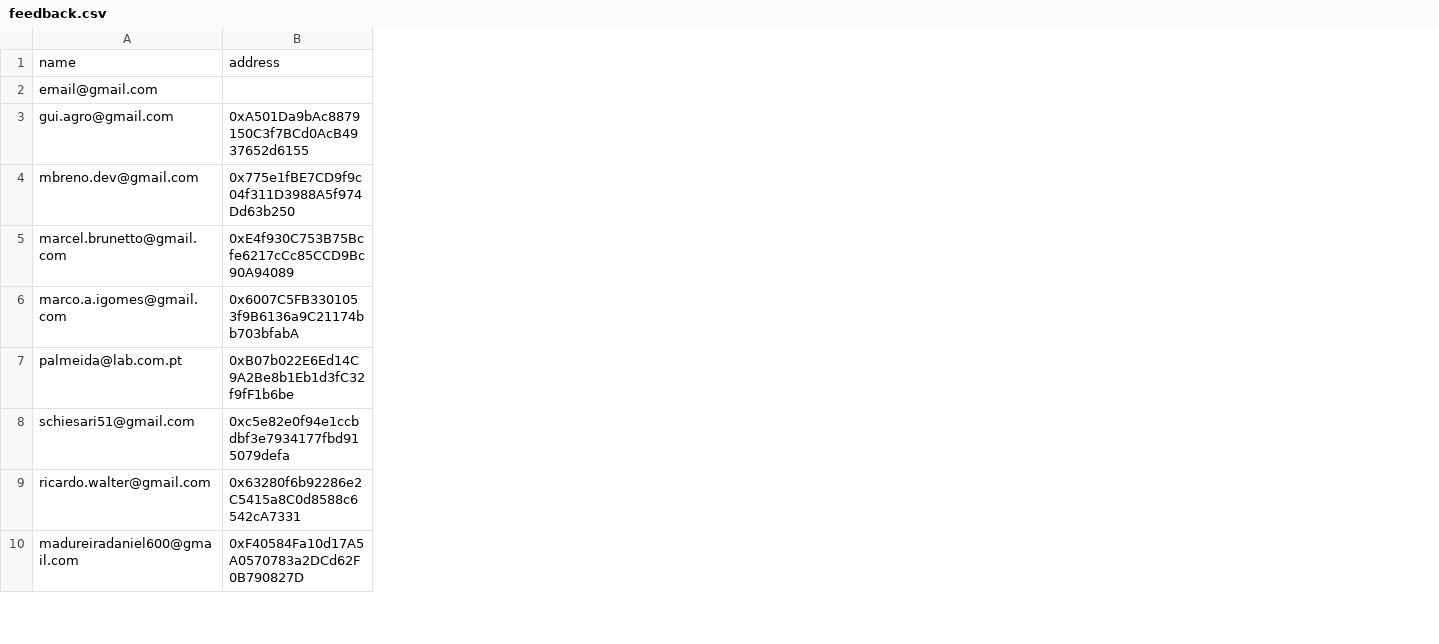
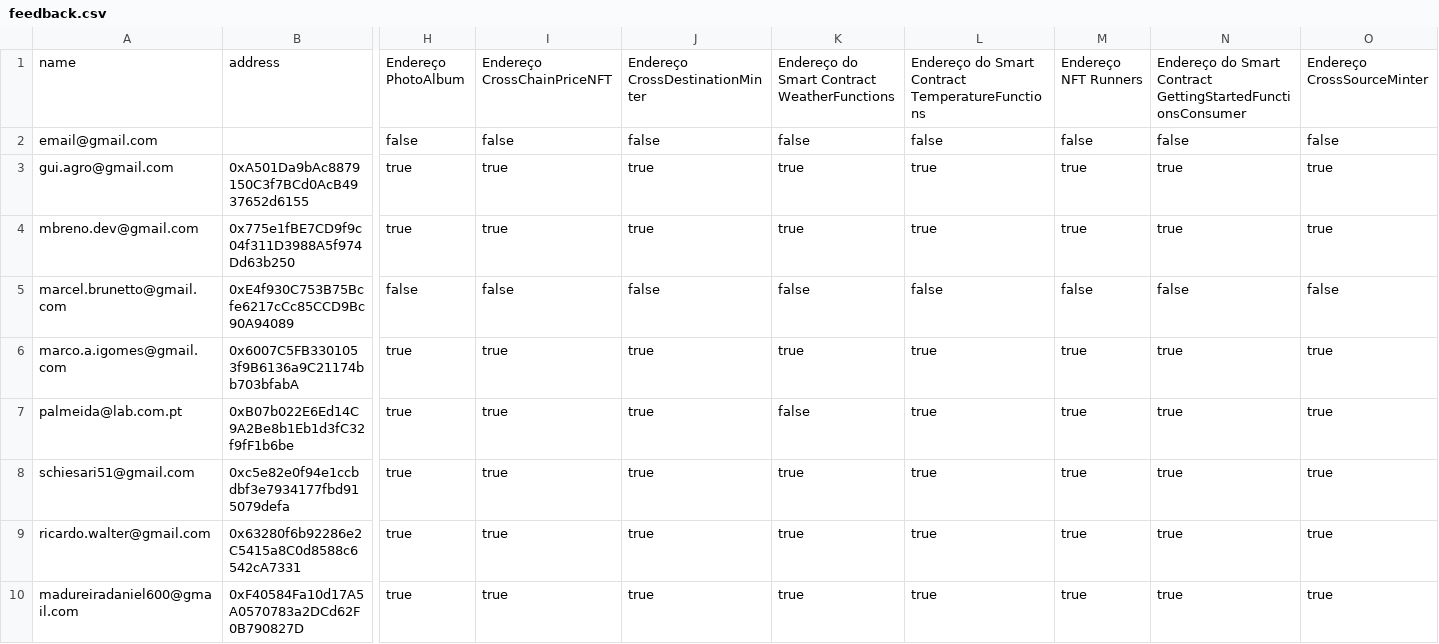
Before and after one commit to lucasarchangelo/smartcontract_validator, a CSV file: feedback.csv, drawn as a sheet; only a part is shown, gaps mark what is left out; the diff names each change by its address in the sheet, - before the commit and + after, or states it on an @@ line.

```diff
--- a/feedback.csv
+++ b/feedback.csv
+column H, rows 1-10: Endereço PhotoAlbum | false | true | true | false | true | true | true | true | true
+column I, rows 1-10: Endereço CrossChainPriceNFT | false | true | true | false | true | true | true | true | true
+column J, rows 1-10: Endereço CrossDestinationMinter | false | true | true | false | true | true | true | true | true
+column K, rows 1-10: Endereço do Smart Contract WeatherFunctions | false | true | true | false | true | false | true | true | true
+column L, rows 1-10: Endereço do Smart Contract TemperatureFunctions | false | true | true | false | true | true | true | true | true
+column M, rows 1-10: Endereço NFT Runners | false | true | true | false | true | true | true | true | true
+column N, rows 1-10: Endereço do Smart Contract GettingStartedFunctionsConsumer | false | true | true | false | true | true | true | true | true
+column O, rows 1-10: Endereço CrossSourceMinter | false | true | true | false | true | true | true | true | true
```
Also changed, not shown: 7 other files.
